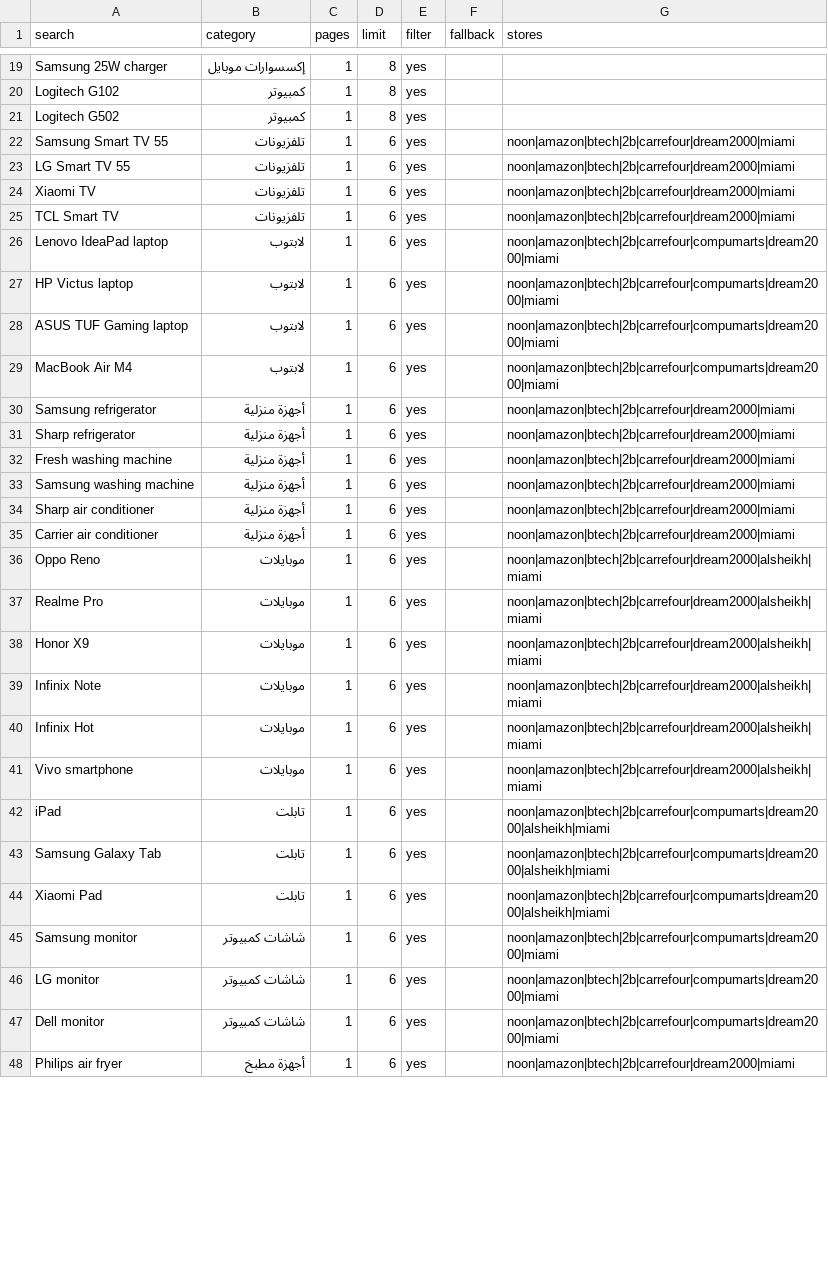
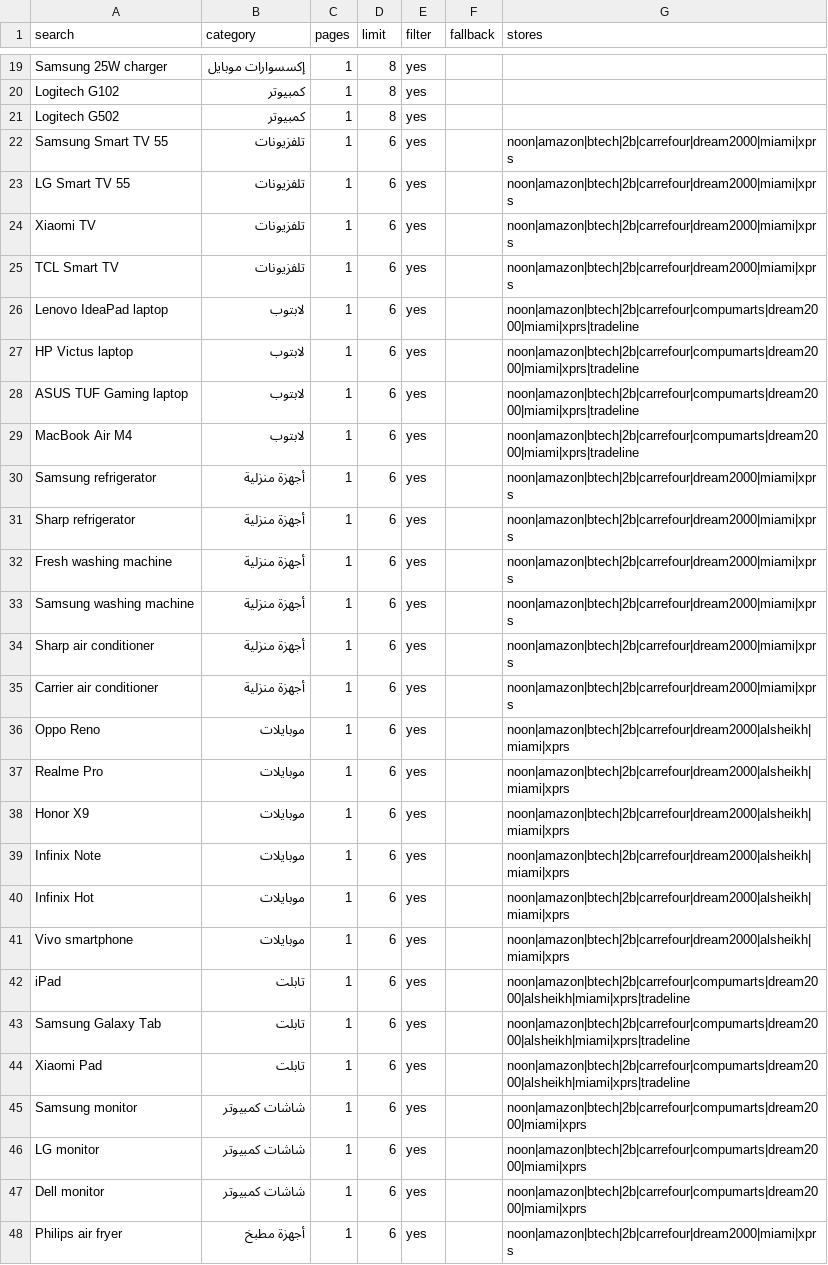
Before and after one commit to bkam-eg/bkam-eg.github.io, a CSV file: browse.csv, drawn as a sheet; only a part is shown, gaps mark what is left out; the diff covers the shown part only.

```diff
--- a/browse.csv
+++ b/browse.csv
@@ -21,28 +21,28 @@ Logitech G102,كمبيوتر,1,8,yes,,
 Logitech G502,كمبيوتر,1,8,yes,,
-Samsung Smart TV 55,تلفزيونات,1,6,yes,,noon|amazon|btech|2b|carrefour|dream2000|miami
-LG Smart TV 55,تلفزيونات,1,6,yes,,noon|amazon|btech|2b|carrefour|dream2000|miami
-Xiaomi TV,تلفزيونات,1,6,yes,,noon|amazon|btech|2b|carrefour|dream2000|miami
-TCL Smart TV,تلفزيونات,1,6,yes,,noon|amazon|btech|2b|carrefour|dream2000|miami
-Lenovo IdeaPad laptop,لابتوب,1,6,yes,,noon|amazon|btech|2b|carrefour|compumarts|dream2000|miami
-HP Victus laptop,لابتوب,1,6,yes,,noon|amazon|btech|2b|carrefour|compumarts|dream2000|miami
-ASUS TUF Gaming laptop,لابتوب,1,6,yes,,noon|amazon|btech|2b|carrefour|compumarts|dream2000|miami
-MacBook Air M4,لابتوب,1,6,yes,,noon|amazon|btech|2b|carrefour|compumarts|dream2000|miami
-Samsung refrigerator,أجهزة منزلية,1,6,yes,,noon|amazon|btech|2b|carrefour|dream2000|miami
-Sharp refrigerator,أجهزة منزلية,1,6,yes,,noon|amazon|btech|2b|carrefour|dream2000|miami
-Fresh washing machine,أجهزة منزلية,1,6,yes,,noon|amazon|btech|2b|carrefour|dream2000|miami
-Samsung washing machine,أجهزة منزلية,1,6,yes,,noon|amazon|btech|2b|carrefour|dream2000|miami
-Sharp air conditioner,أجهزة منزلية,1,6,yes,,noon|amazon|btech|2b|carrefour|dream2000|miami
-Carrier air conditioner,أجهزة منزلية,1,6,yes,,noon|amazon|btech|2b|carrefour|dream2000|miami
-Oppo Reno,موبايلات,1,6,yes,,noon|amazon|btech|2b|carrefour|dream2000|alsheikh|miami
-Realme Pro,موبايلات,1,6,yes,,noon|amazon|btech|2b|carrefour|dream2000|alsheikh|miami
-Honor X9,موبايلات,1,6,yes,,noon|amazon|btech|2b|carrefour|dream2000|alsheikh|miami
-Infinix Note,موبايلات,1,6,yes,,noon|amazon|btech|2b|carrefour|dream2000|alsheikh|miami
-Infinix Hot,موبايلات,1,6,yes,,noon|amazon|btech|2b|carrefour|dream2000|alsheikh|miami
-Vivo smartphone,موبايلات,1,6,yes,,noon|amazon|btech|2b|carrefour|dream2000|alsheikh|miami
-iPad,تابلت,1,6,yes,,noon|amazon|btech|2b|carrefour|compumarts|dream2000|alsheikh|miami
-Samsung Galaxy Tab,تابلت,1,6,yes,,noon|amazon|btech|2b|carrefour|compumarts|dream2000|alsheikh|miami
-Xiaomi Pad,تابلت,1,6,yes,,noon|amazon|btech|2b|carrefour|compumarts|dream2000|alsheikh|miami
-Samsung monitor,شاشات كمبيوتر,1,6,yes,,noon|amazon|btech|2b|carrefour|compumarts|dream2000|miami
-LG monitor,شاشات كمبيوتر,1,6,yes,,noon|amazon|btech|2b|carrefour|compumarts|dream2000|miami
-Dell monitor,شاشات كمبيوتر,1,6,yes,,noon|amazon|btech|2b|carrefour|compumarts|dream2000|miami
-Philips air fryer,أجهزة مطبخ,1,6,yes,,noon|amazon|btech|2b|carrefour|dream2000|miami
+Samsung Smart TV 55,تلفزيونات,1,6,yes,,noon|amazon|btech|2b|carrefour|dream2000|miami|xprs
+LG Smart TV 55,تلفزيونات,1,6,yes,,noon|amazon|btech|2b|carrefour|dream2000|miami|xprs
+Xiaomi TV,تلفزيونات,1,6,yes,,noon|amazon|btech|2b|carrefour|dream2000|miami|xprs
+TCL Smart TV,تلفزيونات,1,6,yes,,noon|amazon|btech|2b|carrefour|dream2000|miami|xprs
+Lenovo IdeaPad laptop,لابتوب,1,6,yes,,noon|amazon|btech|2b|carrefour|compumarts|dream2000|miami|xprs|tradeline
+HP Victus laptop,لابتوب,1,6,yes,,noon|amazon|btech|2b|carrefour|compumarts|dream2000|miami|xprs|tradeline
+ASUS TUF Gaming laptop,لابتوب,1,6,yes,,noon|amazon|btech|2b|carrefour|compumarts|dream2000|miami|xprs|tradeline
+MacBook Air M4,لابتوب,1,6,yes,,noon|amazon|btech|2b|carrefour|compumarts|dream2000|miami|xprs|tradeline
+Samsung refrigerator,أجهزة منزلية,1,6,yes,,noon|amazon|btech|2b|carrefour|dream2000|miami|xprs
+Sharp refrigerator,أجهزة منزلية,1,6,yes,,noon|amazon|btech|2b|carrefour|dream2000|miami|xprs
+Fresh washing machine,أجهزة منزلية,1,6,yes,,noon|amazon|btech|2b|carrefour|dream2000|miami|xprs
+Samsung washing machine,أجهزة منزلية,1,6,yes,,noon|amazon|btech|2b|carrefour|dream2000|miami|xprs
+Sharp air conditioner,أجهزة منزلية,1,6,yes,,noon|amazon|btech|2b|carrefour|dream2000|miami|xprs
+Carrier air conditioner,أجهزة منزلية,1,6,yes,,noon|amazon|btech|2b|carrefour|dream2000|miami|xprs
+Oppo Reno,موبايلات,1,6,yes,,noon|amazon|btech|2b|carrefour|dream2000|alsheikh|miami|xprs
+Realme Pro,موبايلات,1,6,yes,,noon|amazon|btech|2b|carrefour|dream2000|alsheikh|miami|xprs
+Honor X9,موبايلات,1,6,yes,,noon|amazon|btech|2b|carrefour|dream2000|alsheikh|miami|xprs
+Infinix Note,موبايلات,1,6,yes,,noon|amazon|btech|2b|carrefour|dream2000|alsheikh|miami|xprs
+Infinix Hot,موبايلات,1,6,yes,,noon|amazon|btech|2b|carrefour|dream2000|alsheikh|miami|xprs
+Vivo smartphone,موبايلات,1,6,yes,,noon|amazon|btech|2b|carrefour|dream2000|alsheikh|miami|xprs
+iPad,تابلت,1,6,yes,,noon|amazon|btech|2b|carrefour|compumarts|dream2000|alsheikh|miami|xprs|tradeline
+Samsung Galaxy Tab,تابلت,1,6,yes,,noon|amazon|btech|2b|carrefour|compumarts|dream2000|alsheikh|miami|xprs|tradeline
+Xiaomi Pad,تابلت,1,6,yes,,noon|amazon|btech|2b|carrefour|compumarts|dream2000|alsheikh|miami|xprs|tradeline
+Samsung monitor,شاشات كمبيوتر,1,6,yes,,noon|amazon|btech|2b|carrefour|compumarts|dream2000|miami|xprs
+LG monitor,شاشات كمبيوتر,1,6,yes,,noon|amazon|btech|2b|carrefour|compumarts|dream2000|miami|xprs
+Dell monitor,شاشات كمبيوتر,1,6,yes,,noon|amazon|btech|2b|carrefour|compumarts|dream2000|miami|xprs
+Philips air fryer,أجهزة مطبخ,1,6,yes,,noon|amazon|btech|2b|carrefour|dream2000|miami|xprs
```
Also changed, not shown: 4 edited cells elsewhere in this file, 5 other files.
